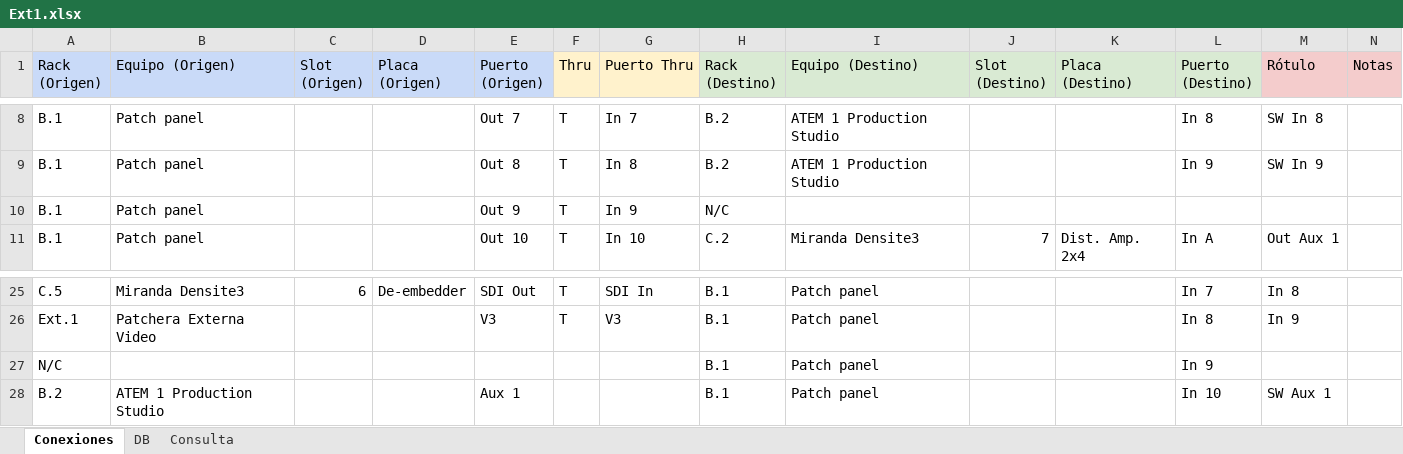
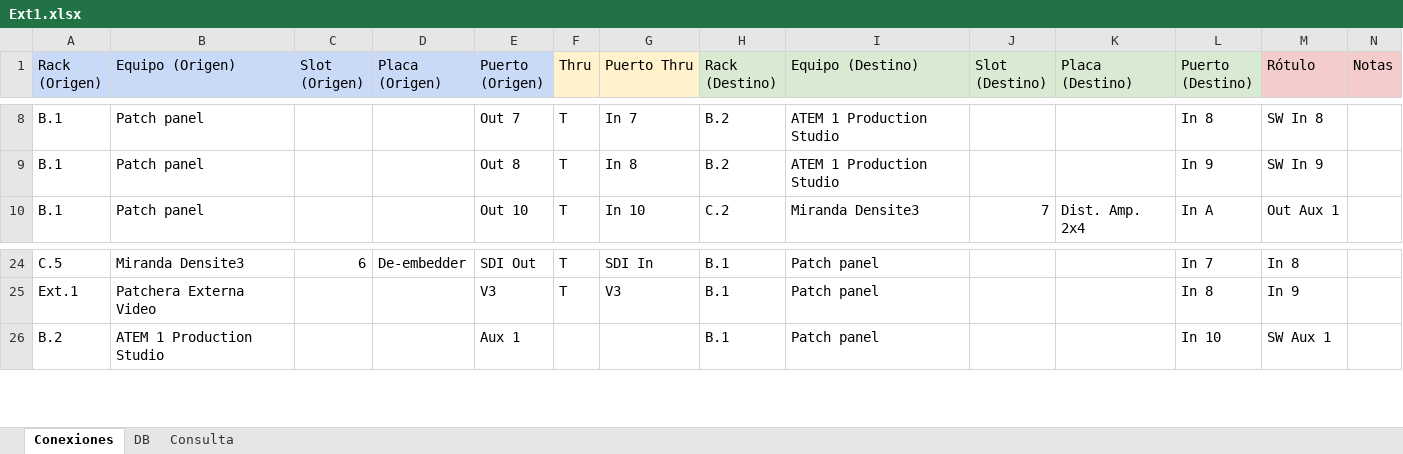
Before and after one commit to mmuccillo55/A7K9X2QF, an Excel workbook: Ext1.xlsx, sheet Conexiones, drawn as a sheet; only a part is shown, gaps mark what is left out; values as stored, in another font and other column widths than the file's, no borders; charts and pictures and conditional formats not drawn; rows hold the shown columns only; the diff names each change by its address in the sheet, - before the commit and + after, or states it on an @@ line.

Commit message:
Add files via upload

```diff
--- a/Ext1.xlsx (sheet Conexiones)
+++ b/Ext1.xlsx (sheet Conexiones)
-row 10: B.1 | Patch panel |  |  | Out 9 | T | In 9 | N/C
-row 27: N/C |  |  |  |  |  |  | B.1 | Patch panel |  |  | In 9
```
Also changed, not shown: formulas that keep their value.
